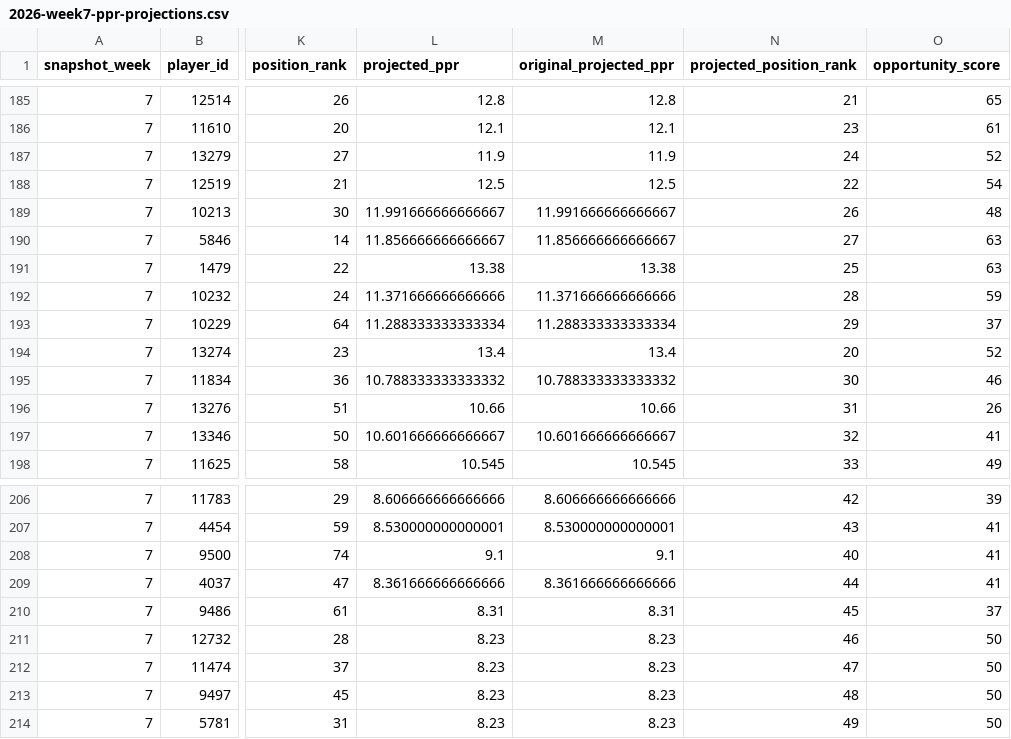
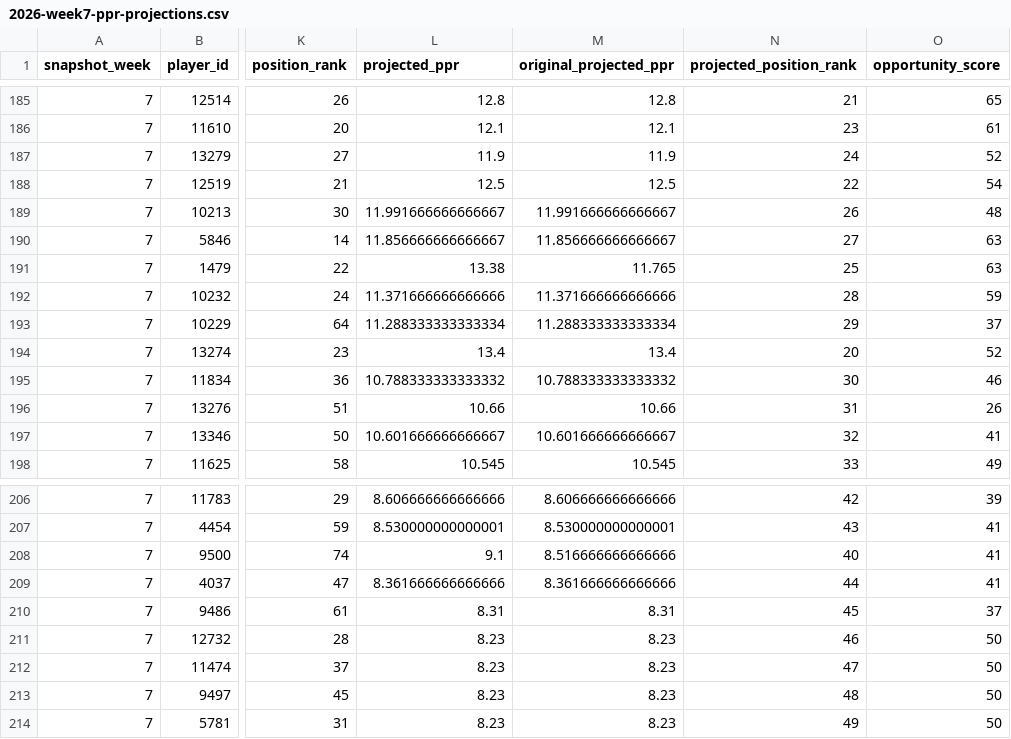
Before and after one commit to egarza2424/Data-Daddy, a CSV file: projection-model/2026-week7-ppr-projections.csv, drawn as a sheet; only a part is shown, gaps mark what is left out; the diff names each change by its address in the sheet, - before the commit and + after, or states it on an @@ line.

```diff
--- a/projection-model/2026-week7-ppr-projections.csv
+++ b/projection-model/2026-week7-ppr-projections.csv
-M191 (original_projected_ppr): 13.38
+M191 (original_projected_ppr): 11.765
-M208 (original_projected_ppr): 9.1
+M208 (original_projected_ppr): 8.516666666666666
```
